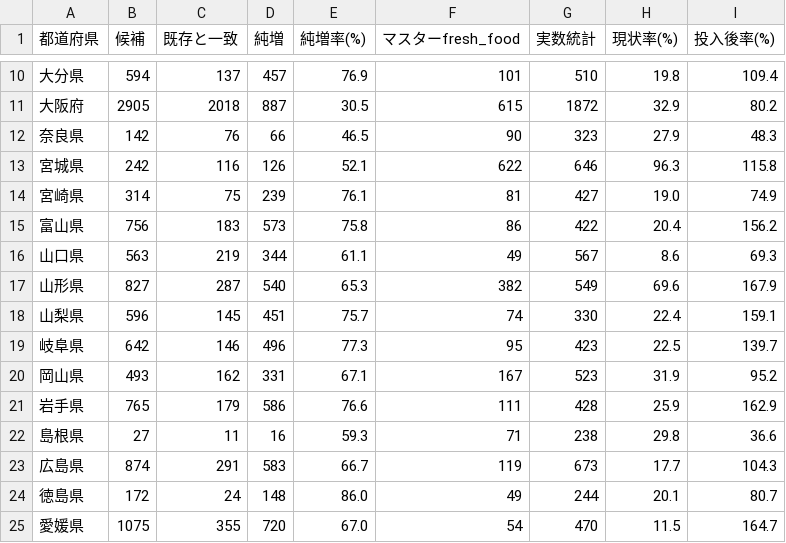
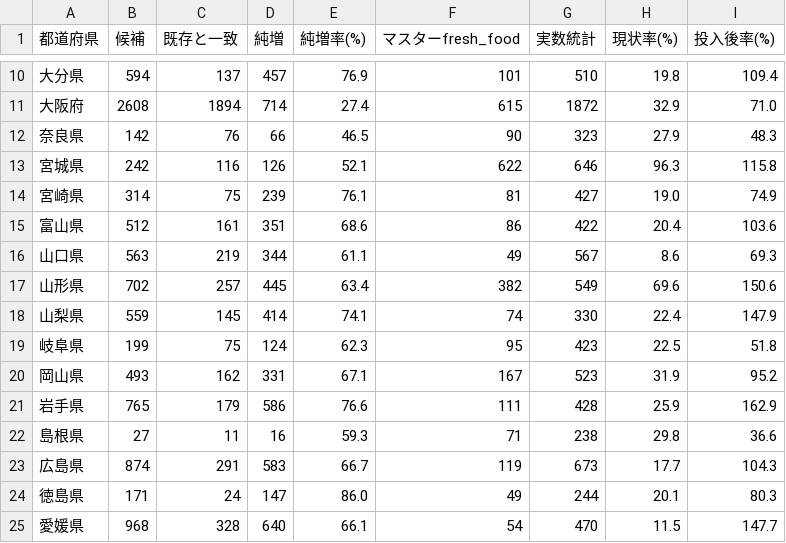
Before and after one commit to shiwaku/japan-food-store-master, a CSV file: docs/sources/検証_許可データ_生鮮3業種_都道府県別_ATP基準.csv, drawn as a sheet; only a part is shown, gaps mark what is left out; the diff covers the shown part only.

```diff
--- a/docs/sources/検証_許可データ_生鮮3業種_都道府県別_ATP基準.csv
+++ b/docs/sources/検証_許可データ_生鮮3業種_都道府県別_ATP基準.csv
@@ -10,3 +10,3 @@
 大分県,594,137,457,76.9,101,510,19.8,109.4
-大阪府,2905,2018,887,30.5,615,1872,32.9,80.2
+大阪府,2608,1894,714,27.4,615,1872,32.9,71.0
 奈良県,142,76,66,46.5,90,323,27.9,48.3
@@ -14,7 +14,7 @@
 宮崎県,314,75,239,76.1,81,427,19.0,74.9
-富山県,756,183,573,75.8,86,422,20.4,156.2
+富山県,512,161,351,68.6,86,422,20.4,103.6
 山口県,563,219,344,61.1,49,567,8.6,69.3
-山形県,827,287,540,65.3,382,549,69.6,167.9
-山梨県,596,145,451,75.7,74,330,22.4,159.1
-岐阜県,642,146,496,77.3,95,423,22.5,139.7
+山形県,702,257,445,63.4,382,549,69.6,150.6
+山梨県,559,145,414,74.1,74,330,22.4,147.9
+岐阜県,199,75,124,62.3,95,423,22.5,51.8
 岡山県,493,162,331,67.1,167,523,31.9,95.2
@@ -23,3 +23,3 @@
 広島県,874,291,583,66.7,119,673,17.7,104.3
-徳島県,172,24,148,86.0,49,244,20.1,80.7
-愛媛県,1075,355,720,67.0,54,470,11.5,164.7
+徳島県,171,24,147,86.0,49,244,20.1,80.3
+愛媛県,968,328,640,66.1,54,470,11.5,147.7
```
Also changed, not shown: 116 edited cells elsewhere in this file, docs/sources/検証_許可データ_生鮮3業種_アクセス困難人口_市区町村別.csv, docs/sources/検証_許可データ_生鮮3業種_都道府県別.csv, 12 other files.
